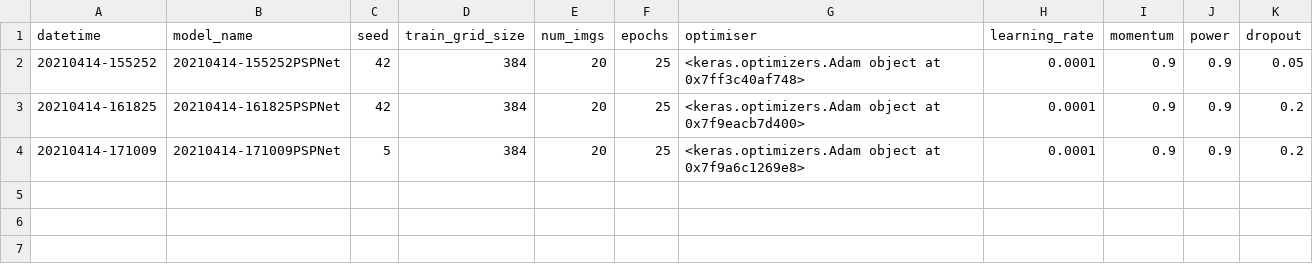
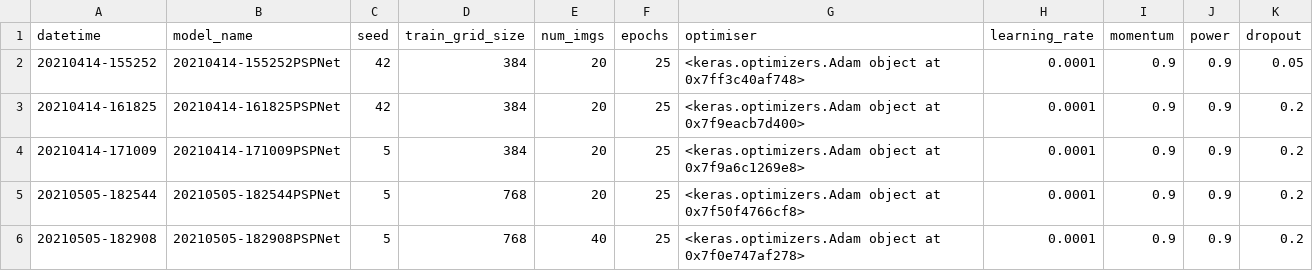
Before and after one commit to goirik-chakrabarty/Image-Segmentation-FloodNet, a CSV file: model_logs.csv, drawn as a sheet; the diff names each change by its address in the sheet, - before the commit and + after, or states it on an @@ line.

Commit message:
New model

```diff
--- a/model_logs.csv
+++ b/model_logs.csv
+row 5: 20210505-182544 | 20210505-182544PSPNet | 5 | 768 | 20 | 25 | <keras.optimizers.Adam object at 0x7f50f4766cf8> | 0.0001 | 0.9 | 0.9 | 0.2
+row 6: 20210505-182908 | 20210505-182908PSPNet | 5 | 768 | 40 | 25 | <keras.optimizers.Adam object at 0x7f0e747af278> | 0.0001 | 0.9 | 0.9 | 0.2
```
Also changed, not shown: 12 other files.
